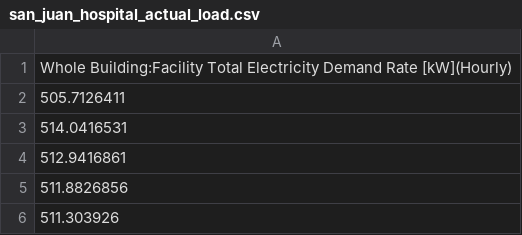
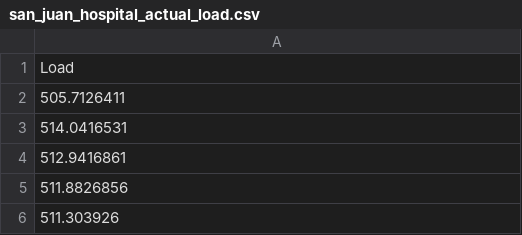
Before and after one commit to NREL/SAM-analyses, a CSV file: 2023/mirletz_laws_pvsc/weather_and_load/san_juan_hospital_actual_load.csv, drawn as a sheet; only a part is shown.

```diff
--- a/2023/mirletz_laws_pvsc/weather_and_load/san_juan_hospital_actual_load.csv
+++ b/2023/mirletz_laws_pvsc/weather_and_load/san_juan_hospital_actual_load.csv
@@ -1,2 +1,2 @@
-Whole Building:Facility Total Electricity Demand Rate [kW](Hourly)
+Load
 505.7126411
```
Also changed, not shown: 2023/mirletz_laws_pvsc/weather_and_load/san_juan_hospital_forecast_load.csv, 10 other files.
